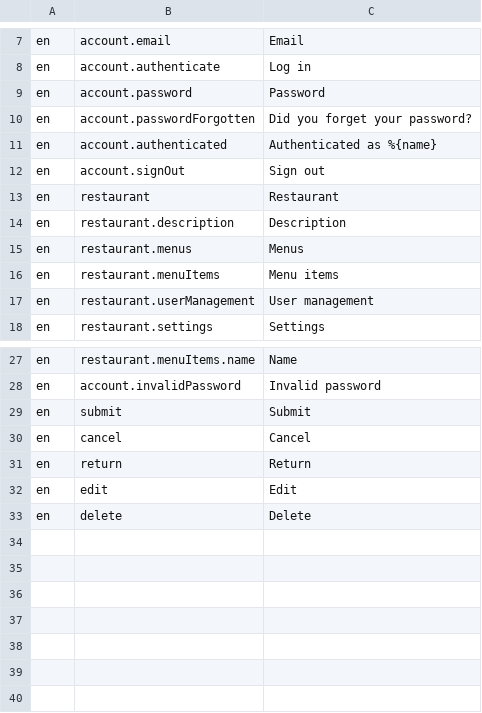
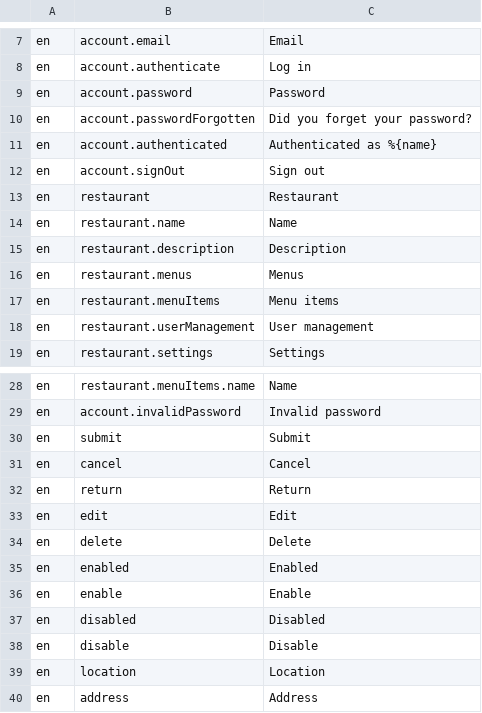
Before and after one commit to tohalla/walless-backend, a CSV file: seeds/translation/en.csv, drawn as a sheet; only a part is shown, gaps mark what is left out; the diff names each change by its address in the sheet, - before the commit and + after, or states it on an @@ line.

Commit message:
update translations

```diff
--- a/seeds/translation/en.csv
+++ b/seeds/translation/en.csv
+row 14: en | restaurant.name | Name
+row 35: en | enabled | Enabled
+row 36: en | enable | Enable
+row 37: en | disabled | Disabled
+row 38: en | disable | Disable
+row 39: en | location | Location
+row 40: en | address | Address
```
